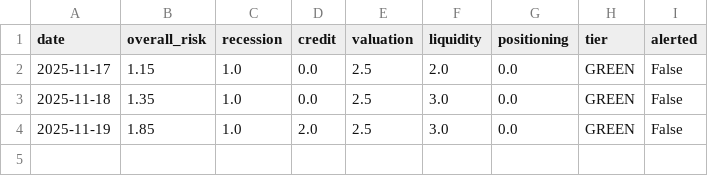
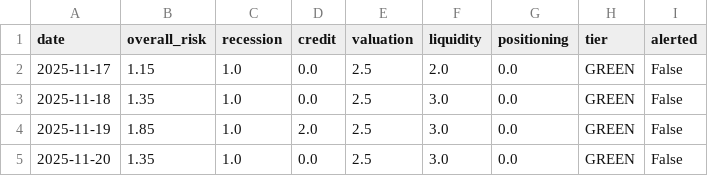
Before and after one commit to ducroq/Aegis, a CSV file: dashboard/data/risk_scores.csv, drawn as a sheet; the diff names each change by its address in the sheet, - before the commit and + after, or states it on an @@ line.

```diff
--- a/dashboard/data/risk_scores.csv
+++ b/dashboard/data/risk_scores.csv
+row 5: 2025-11-20 | 1.35 | 1.0 | 0.0 | 2.5 | 3.0 | 0.0 | GREEN | False
```
Also changed, not shown: dashboard/data/raw_indicators.csv, data/history/raw_indicators.csv, 1 other file.
